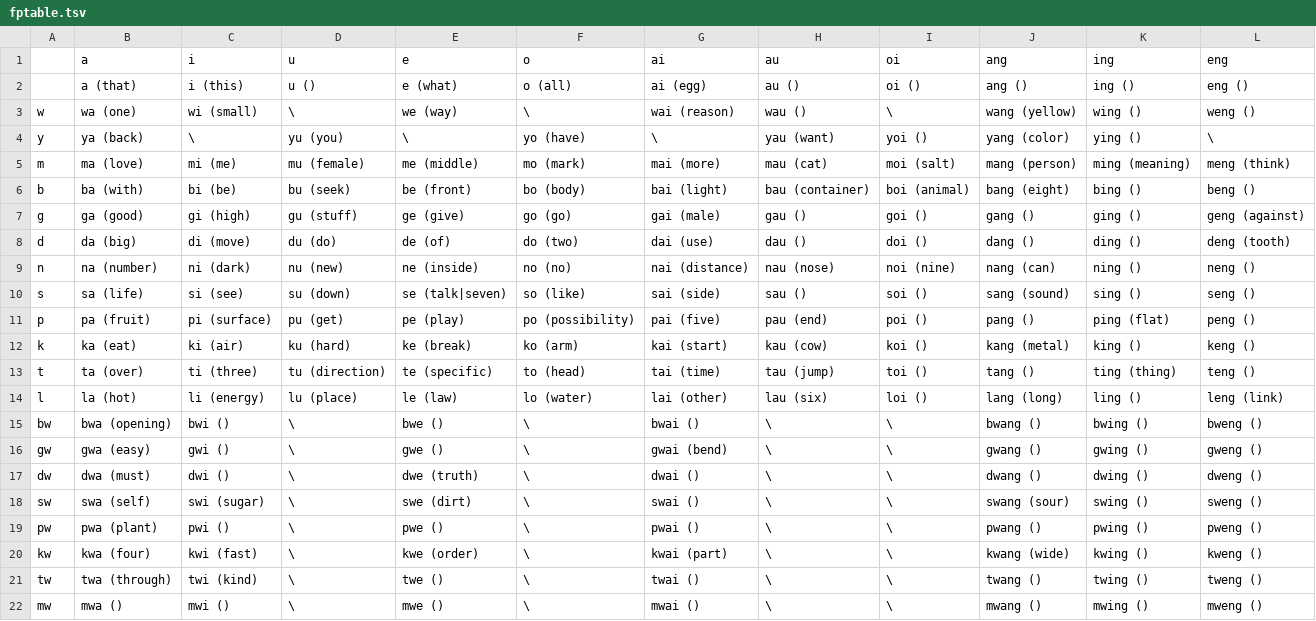
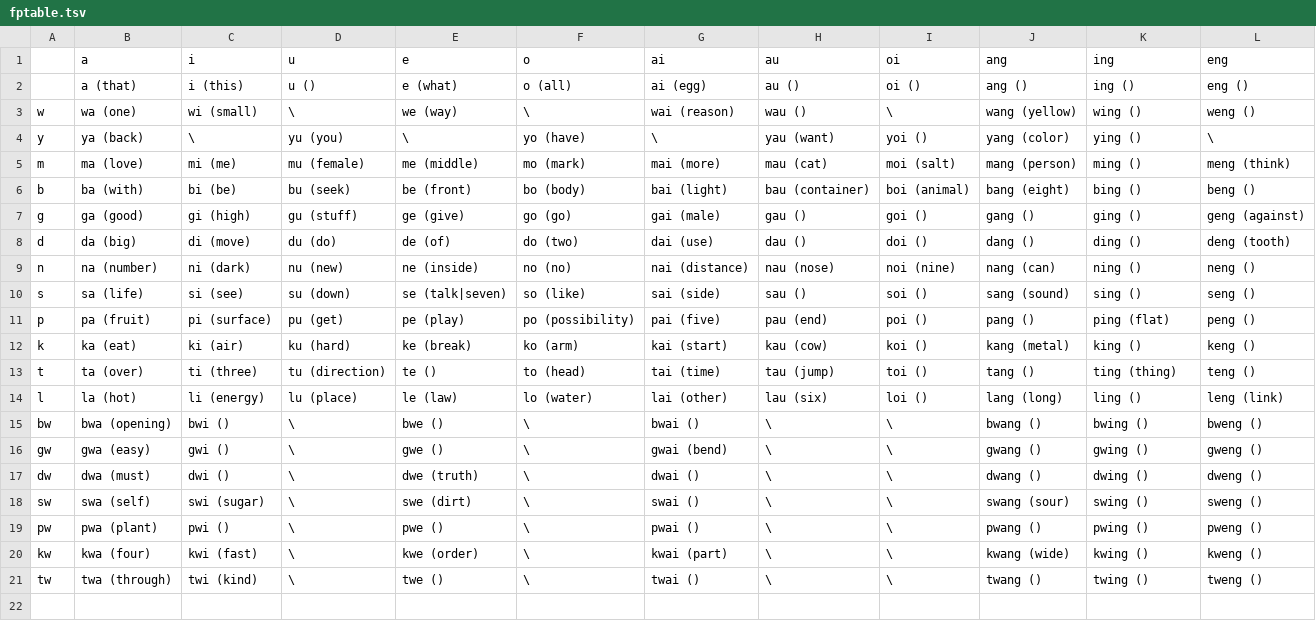
Before and after one commit to icaswell/trevorese, a TSV file: fptable.tsv, drawn as a sheet.

```diff
--- a/fptable.tsv
+++ b/fptable.tsv
@@ -4,3 +4,3 @@ w	wa (one)	wi (small)	\	we (way)	\	wai (reason)	wau ()	\	wang (yellow)	wing ()	w
 y	ya (back)	\	yu (you)	\	yo (have)	\	yau (want)	yoi ()	yang (color)	ying ()	\
-m	ma (love)	mi (me)	mu (female)	me (middle)	mo (mark)	mai (more)	mau (cat)	moi (salt)	mang (person)	ming (meaning)	meng (think)
+m	ma (love)	mi (me)	mu (female)	me (middle)	mo (mark)	mai (more)	mau (cat)	moi (salt)	mang (person)	ming ()	meng (think)
 b	ba (with)	bi (be)	bu (seek)	be (front)	bo (body)	bai (light)	bau (container)	boi (animal)	bang (eight)	bing ()	beng ()
@@ -12,3 +12,3 @@ p	pa (fruit)	pi (surface)	pu (get)	pe (play)	po (possibility)	pai (five)	pau (en
 k	ka (eat)	ki (air)	ku (hard)	ke (break)	ko (arm)	kai (start)	kau (cow)	koi ()	kang (metal)	king ()	keng ()
-t	ta (over)	ti (three)	tu (direction)	te (specific)	to (head)	tai (time)	tau (jump)	toi ()	tang ()	ting (thing)	teng ()
+t	ta (over)	ti (three)	tu (direction)	te ()	to (head)	tai (time)	tau (jump)	toi ()	tang ()	ting (thing)	teng ()
 l	la (hot)	li (energy)	lu (place)	le (law)	lo (water)	lai (other)	lau (six)	loi ()	lang (long)	ling ()	leng (link)
@@ -21,2 +21 @@ kw	kwa (four)	kwi (fast)	\	kwe (order)	\	kwai (part)	\	\	kwang (wide)	kwing ()	k
 tw	twa (through)	twi (kind)	\	twe ()	\	twai ()	\	\	twang ()	twing ()	tweng ()
-mw	mwa ()	mwi ()	\	mwe ()	\	mwai ()	\	\	mwang ()	mwing ()	mweng ()
```
Also changed, not shown: trevorese.tsv, 5 other files.
